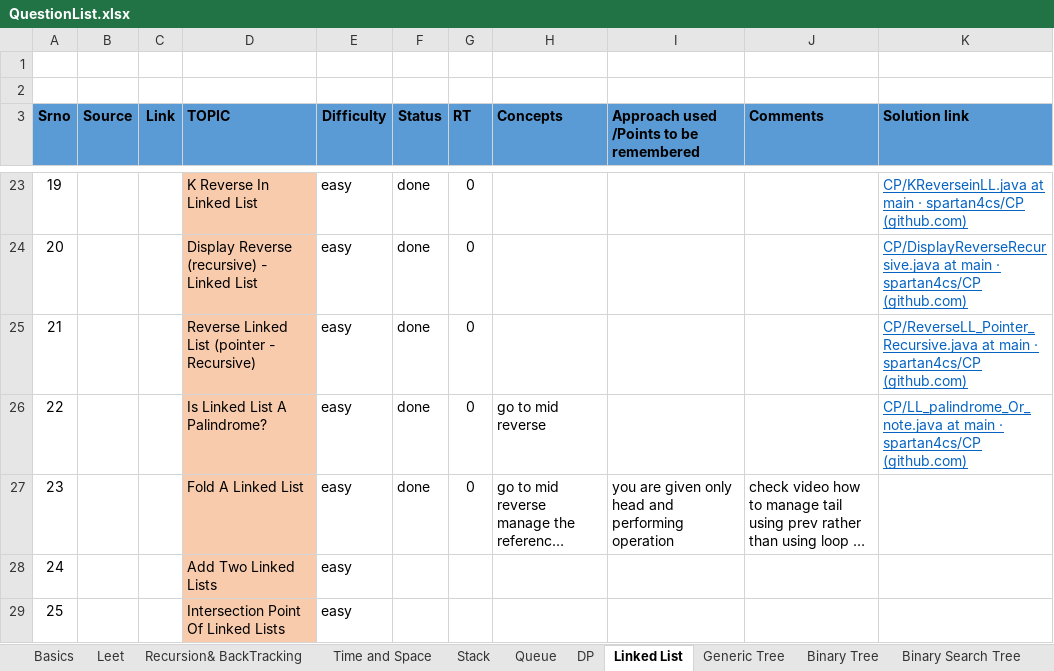
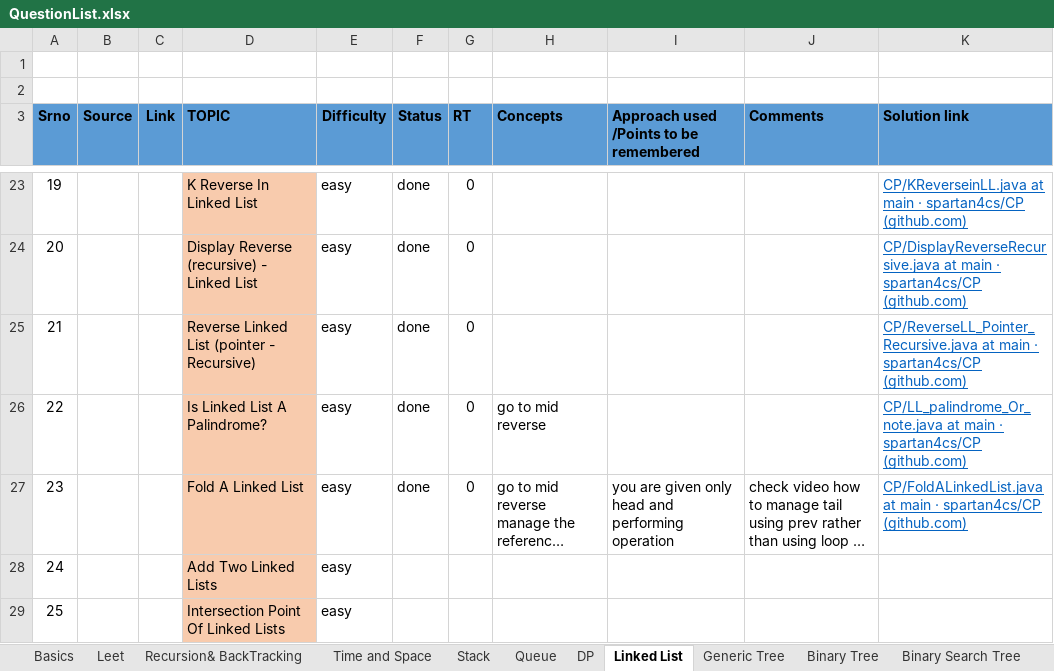
Before and after one commit to spartan4cs/CP, an Excel workbook: QuestionList.xlsx, sheet Linked List, drawn as a sheet; only a part is shown, gaps mark what is left out; long unchanged cells end in …; values as stored, in another font and other column widths than the file's, no borders; the diff names each change by its address in the sheet, - before the commit and + after, or states it on an @@ line.

```diff
--- a/QuestionList.xlsx (sheet Linked List)
+++ b/QuestionList.xlsx (sheet Linked List)
-K27 (Solution link): (empty)
+K27 (Solution link): CP/FoldALinkedList.java at main · spartan4cs/CP (github.com)
```
Also changed, not shown: 1 other file.
